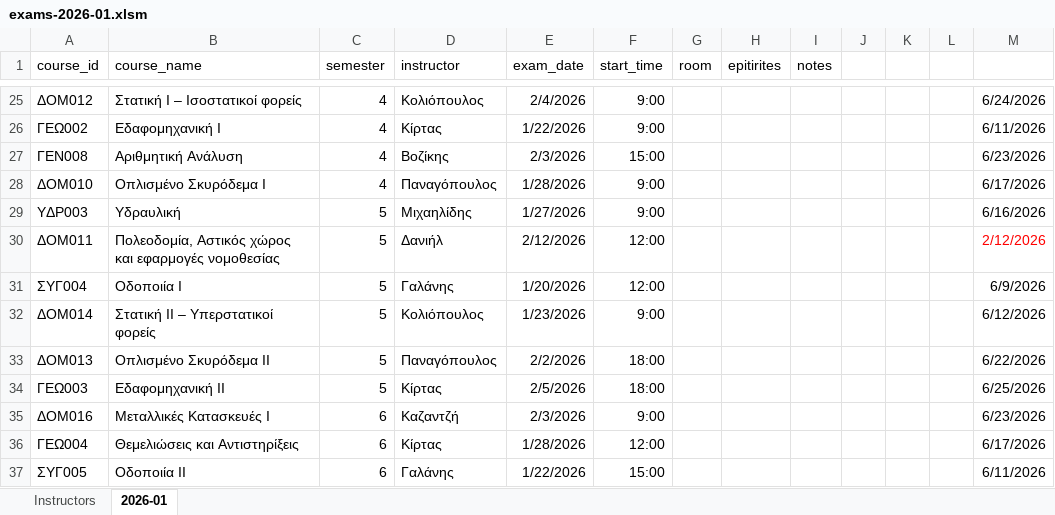
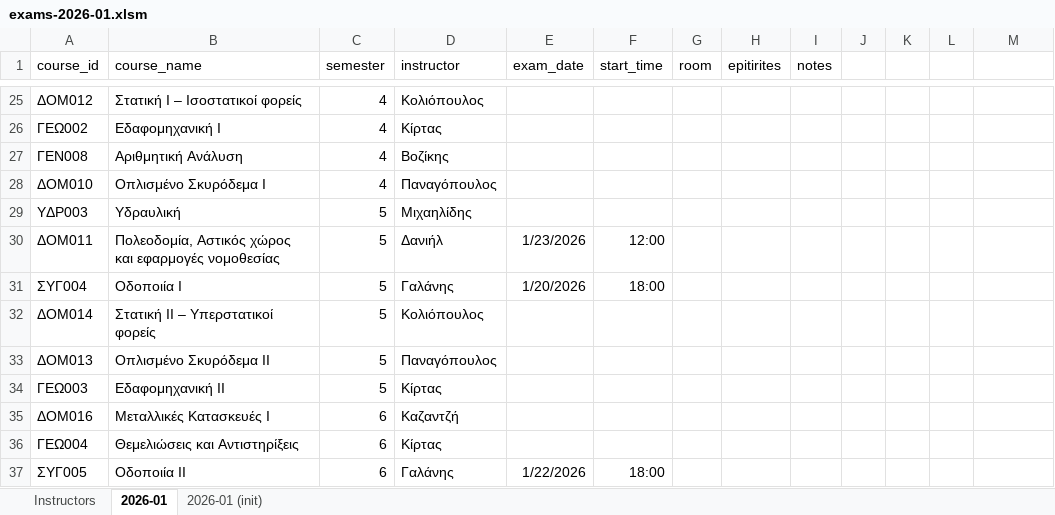
Before and after one commit to panagop/civil_ihu_pyappz, an Excel workbook: files/exams/exams-2026-01.xlsm, sheet 2026-01, drawn as a sheet; only a part is shown, gaps mark what is left out; values as stored, in another font and other column widths than the file's, no borders; table styles not drawn; the diff covers the shown part only; the diff names each change by its address in the sheet, - before the commit and + after, or states it on an @@ line.

Commit message:
exams updates

```diff
--- a/files/exams/exams-2026-01.xlsm (sheet 2026-01)
+++ b/files/exams/exams-2026-01.xlsm (sheet 2026-01)
+sheet tab: 2026-01 (init)
-E25 (exam_date): 2/4/2026
+E25 (exam_date): (empty)
-F25:F26 (start_time): 9:00
+F25:F26 (start_time): (empty)
-M25: 6/24/2026
+M25: (empty)
-E26 (exam_date): 1/22/2026
+E26 (exam_date): (empty)
-M26: 6/11/2026
+M26: (empty)
-E27 (exam_date): 2/3/2026
+E27 (exam_date): (empty)
-F27 (start_time): 15:00
+F27 (start_time): (empty)
-M27: 6/23/2026
+M27: (empty)
-E28 (exam_date): 1/28/2026
+E28 (exam_date): (empty)
-F28:F29 (start_time): 9:00
+F28:F29 (start_time): (empty)
-M28: 6/17/2026
+M28: (empty)
-E29 (exam_date): 1/27/2026
+E29 (exam_date): (empty)
-M29: 6/16/2026
+M29: (empty)
-E30 (exam_date): 2/12/2026
+E30 (exam_date): 1/23/2026
-M30: 2/12/2026
+M30: (empty)
-F31 (start_time): 12:00
+F31 (start_time): 18:00
-M31: 6/9/2026
+M31: (empty)
-E32 (exam_date): 1/23/2026
+E32 (exam_date): (empty)
-F32 (start_time): 9:00
+F32 (start_time): (empty)
-M32: 6/12/2026
+M32: (empty)
-E33 (exam_date): 2/2/2026
+E33 (exam_date): (empty)
-F33:F34 (start_time): 18:00
+F33:F34 (start_time): (empty)
-M33: 6/22/2026
+M33: (empty)
-E34 (exam_date): 2/5/2026
+E34 (exam_date): (empty)
-M34: 6/25/2026
+M34: (empty)
-E35 (exam_date): 2/3/2026
+E35 (exam_date): (empty)
-F35 (start_time): 9:00
+F35 (start_time): (empty)
-M35: 6/23/2026
+M35: (empty)
-E36 (exam_date): 1/28/2026
+E36 (exam_date): (empty)
-F36 (start_time): 12:00
+F36 (start_time): (empty)
-M36: 6/17/2026
+M36: (empty)
-F37 (start_time): 15:00
+F37 (start_time): 18:00
-M37: 6/11/2026
+M37: (empty)
```
Also changed, not shown: 211 edited cells elsewhere in this sheet, sheet Instructors, 1 other file.
